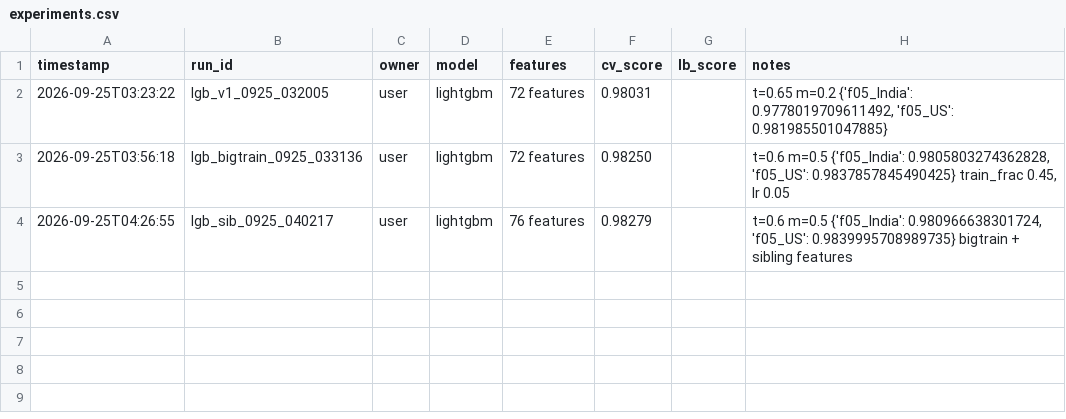
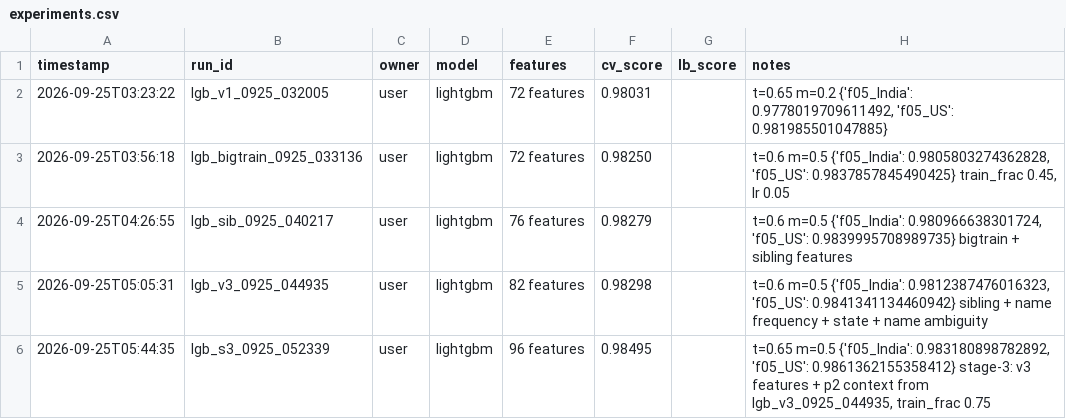
Before and after one commit to srikantlose/amazon-ml-2026, a CSV file: experiments.csv, drawn as a sheet; the diff names each change by its address in the sheet, - before the commit and + after, or states it on an @@ line.

Commit message:
Submission 03: stage-3 matcher: context re-computed from stage-2 (lgb_v3) probabilities (OOF F0.5 0.9850)

```diff
--- a/experiments.csv
+++ b/experiments.csv
+row 5: 2026-09-25T05:05:31 | lgb_v3_0925_044935 | user | lightgbm | 82 features | 0.98298 |  | t=0.6 m=0.5 {'f05_India': 0.9812387476016323, 'f05_US': 0.9841341134460942} sibling + name frequency + state + name ambiguity
+row 6: 2026-09-25T05:44:35 | lgb_s3_0925_052339 | user | lightgbm | 96 features | 0.98495 |  | t=0.65 m=0.5 {'f05_India': 0.983180898782892, 'f05_US': 0.9861362155358412} stage-3: v3 features + p2 context from lgb_v3_0925_044935, train_frac 0.75
```
Also changed, not shown: 15 other files.
